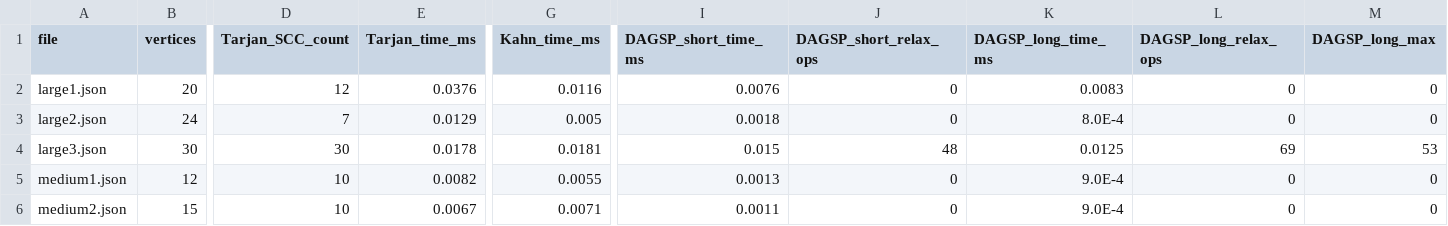
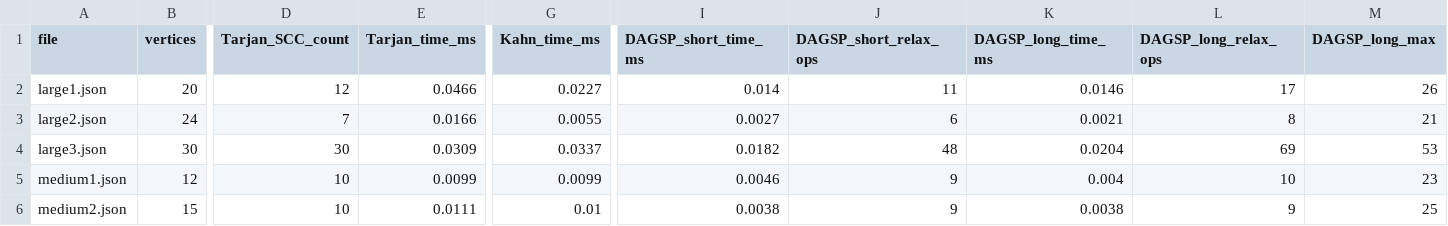
Before and after one commit to mathalama/daa-aitu-4, a CSV file: data/metrics.csv, drawn as a sheet; only a part is shown, gaps mark what is left out; the diff covers the shown part only; the diff names each change by its address in the sheet, - before the commit and + after, or states it on an @@ line.

```diff
--- a/data/metrics.csv
+++ b/data/metrics.csv
-E2 (Tarjan_time_ms): 0.0376
+E2 (Tarjan_time_ms): 0.0466
-G2 (Kahn_time_ms): 0.0116
+G2 (Kahn_time_ms): 0.0227
-I2 (DAGSP_short_time_ms): 0.0076
+I2 (DAGSP_short_time_ms): 0.014
-J2 (DAGSP_short_relax_ops): 0
+J2 (DAGSP_short_relax_ops): 11
-K2 (DAGSP_long_time_ms): 0.0083
+K2 (DAGSP_long_time_ms): 0.0146
-L2 (DAGSP_long_relax_ops): 0
+L2 (DAGSP_long_relax_ops): 17
-M2 (DAGSP_long_max): 0
+M2 (DAGSP_long_max): 26
-E3 (Tarjan_time_ms): 0.0129
+E3 (Tarjan_time_ms): 0.0166
-G3 (Kahn_time_ms): 0.005
+G3 (Kahn_time_ms): 0.0055
-I3 (DAGSP_short_time_ms): 0.0018
+I3 (DAGSP_short_time_ms): 0.0027
-J3 (DAGSP_short_relax_ops): 0
+J3 (DAGSP_short_relax_ops): 6
-K3 (DAGSP_long_time_ms): 8.0E-4
+K3 (DAGSP_long_time_ms): 0.0021
-L3 (DAGSP_long_relax_ops): 0
+L3 (DAGSP_long_relax_ops): 8
-M3 (DAGSP_long_max): 0
+M3 (DAGSP_long_max): 21
-E4 (Tarjan_time_ms): 0.0178
+E4 (Tarjan_time_ms): 0.0309
-G4 (Kahn_time_ms): 0.0181
+G4 (Kahn_time_ms): 0.0337
-I4 (DAGSP_short_time_ms): 0.015
+I4 (DAGSP_short_time_ms): 0.0182
-K4 (DAGSP_long_time_ms): 0.0125
+K4 (DAGSP_long_time_ms): 0.0204
-E5 (Tarjan_time_ms): 0.0082
+E5 (Tarjan_time_ms): 0.0099
-G5 (Kahn_time_ms): 0.0055
+G5 (Kahn_time_ms): 0.0099
-I5 (DAGSP_short_time_ms): 0.0013
+I5 (DAGSP_short_time_ms): 0.0046
-J5:J6 (DAGSP_short_relax_ops): 0
+J5:J6 (DAGSP_short_relax_ops): 9
-K5 (DAGSP_long_time_ms): 9.0E-4
+K5 (DAGSP_long_time_ms): 0.004
-L5 (DAGSP_long_relax_ops): 0
+L5 (DAGSP_long_relax_ops): 10
-M5 (DAGSP_long_max): 0
+M5 (DAGSP_long_max): 23
-E6 (Tarjan_time_ms): 0.0067
+E6 (Tarjan_time_ms): 0.0111
-G6 (Kahn_time_ms): 0.0071
+G6 (Kahn_time_ms): 0.01
-I6 (DAGSP_short_time_ms): 0.0011
+I6 (DAGSP_short_time_ms): 0.0038
-K6 (DAGSP_long_time_ms): 9.0E-4
+K6 (DAGSP_long_time_ms): 0.0038
-L6 (DAGSP_long_relax_ops): 0
+L6 (DAGSP_long_relax_ops): 9
-M6 (DAGSP_long_max): 0
+M6 (DAGSP_long_max): 25
```
Also changed, not shown: 25 edited cells elsewhere in this file, 6 other files.
